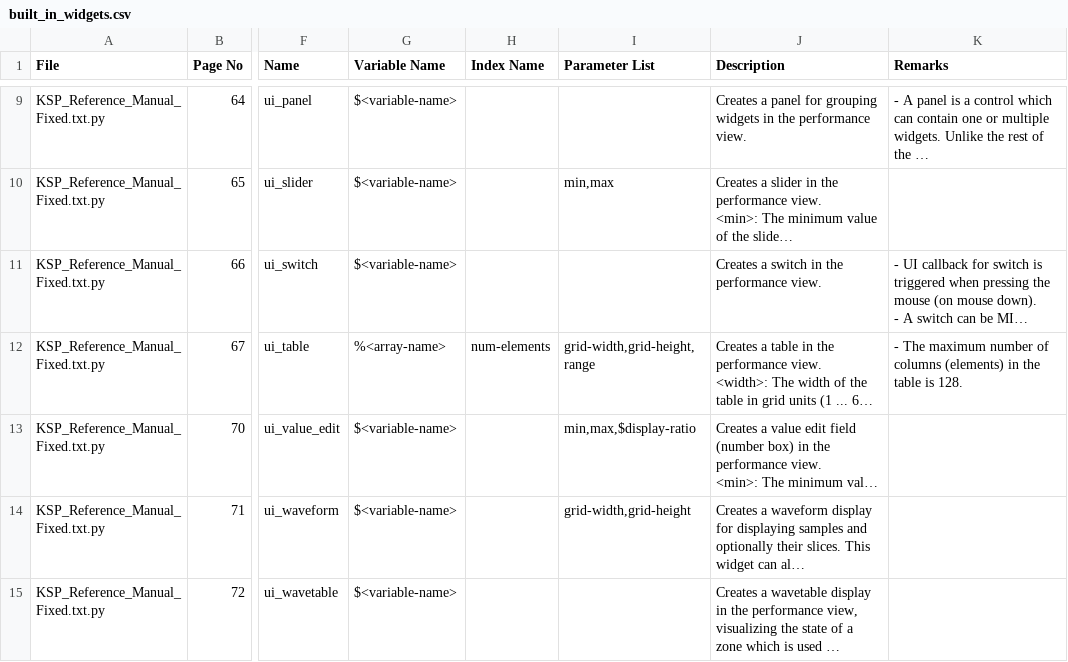
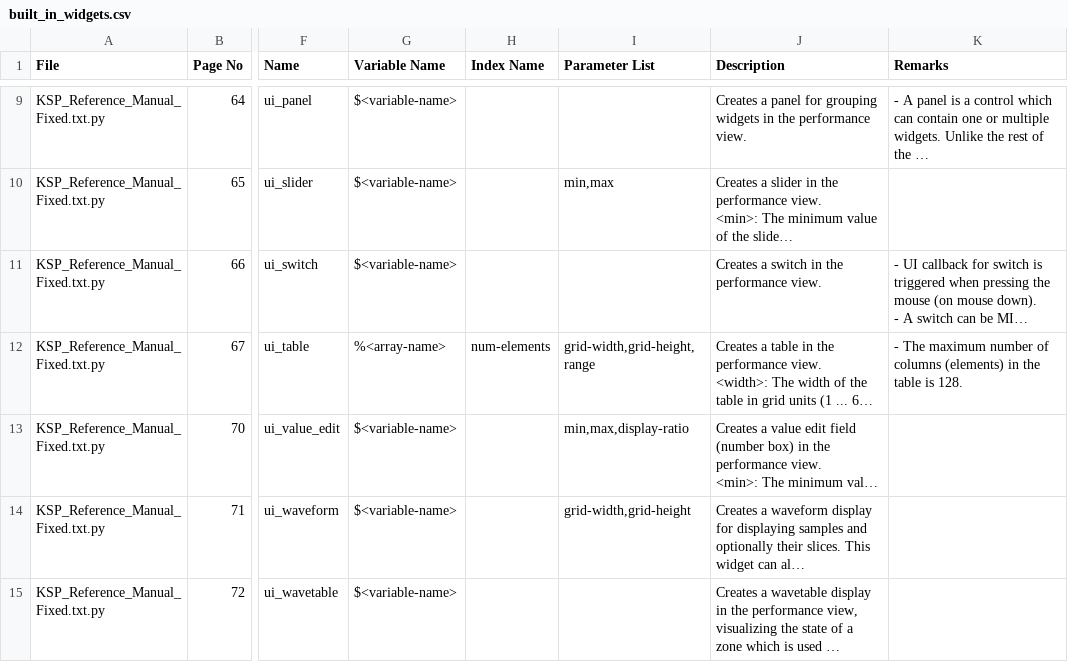
Before and after one commit to moosefriend/vscode-ksp-compiler, a CSV file: doc_parser/csv/ksp_8_1/built_in_widgets.csv, drawn as a sheet; only a part is shown, gaps mark what is left out; long unchanged cells end in …; the diff names each change by its address in the sheet, - before the commit and + after, or states it on an @@ line.

```diff
--- a/doc_parser/csv/ksp_8_1/built_in_widgets.csv
+++ b/doc_parser/csv/ksp_8_1/built_in_widgets.csv
-I13 (Parameter List): min,max,$display-ratio
+I13 (Parameter List): min,max,display-ratio
```
Also changed, not shown: doc_parser/csv/ksp_8_1/built_in_commands.csv, 6 other files.
